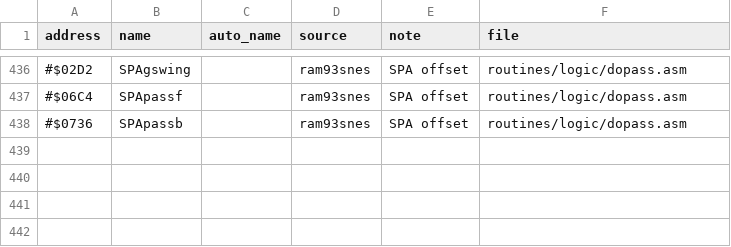
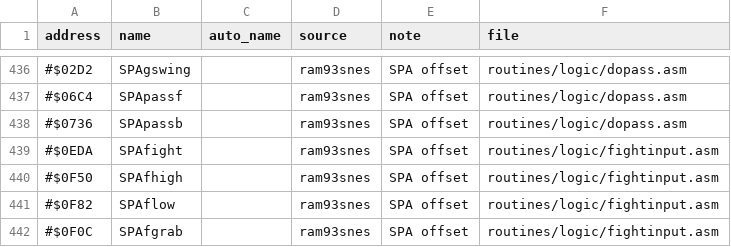
Before and after one commit to abdulahmad/NHLPA93SNES, a CSV file: docs/name_map.csv, drawn as a sheet; only a part is shown, gaps mark what is left out; the diff names each change by its address in the sheet, - before the commit and + after, or states it on an @@ line.

```diff
--- a/docs/name_map.csv
+++ b/docs/name_map.csv
+row 439: #$0EDA | SPAfight |  | ram93snes | SPA offset | routines/logic/fightinput.asm
+row 440: #$0F50 | SPAfhigh |  | ram93snes | SPA offset | routines/logic/fightinput.asm
+row 441: #$0F82 | SPAflow |  | ram93snes | SPA offset | routines/logic/fightinput.asm
+row 442: #$0F0C | SPAfgrab |  | ram93snes | SPA offset | routines/logic/fightinput.asm
```
Also changed, not shown: 1 other file.
